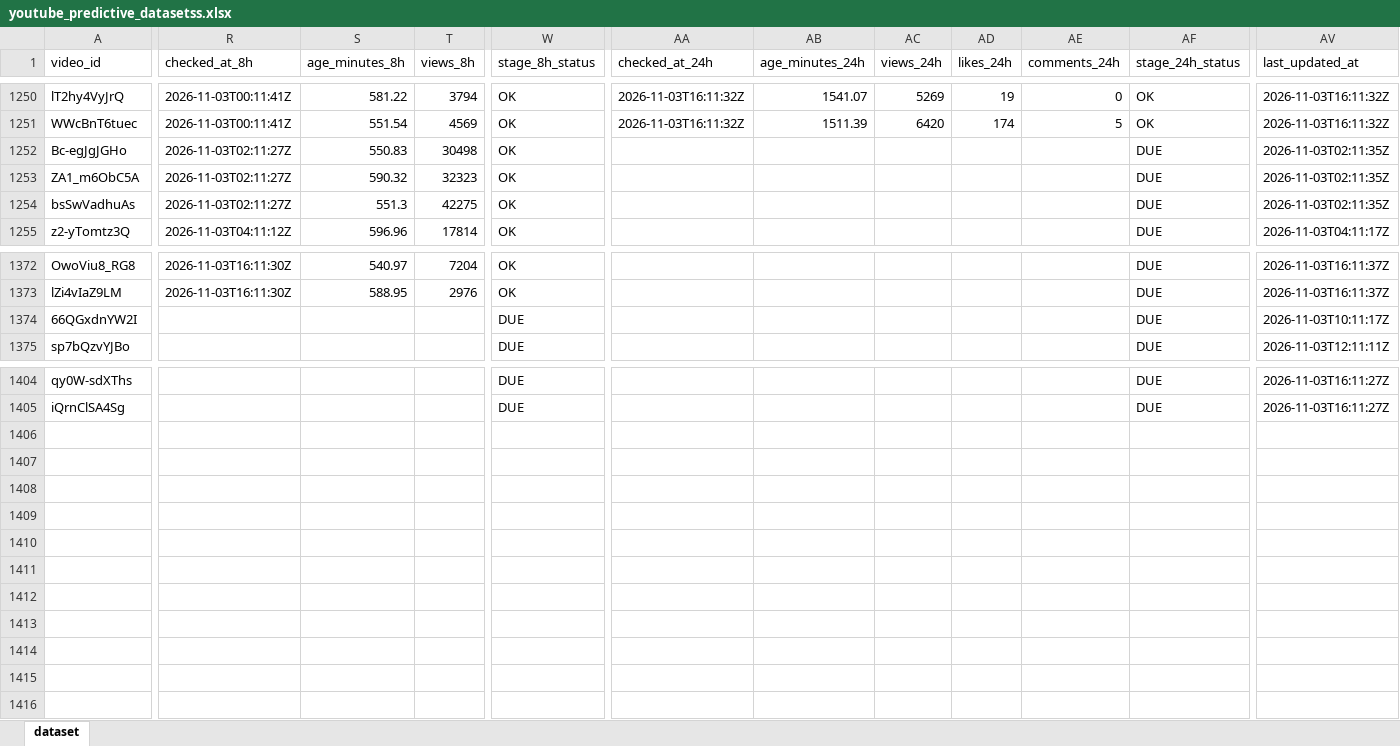
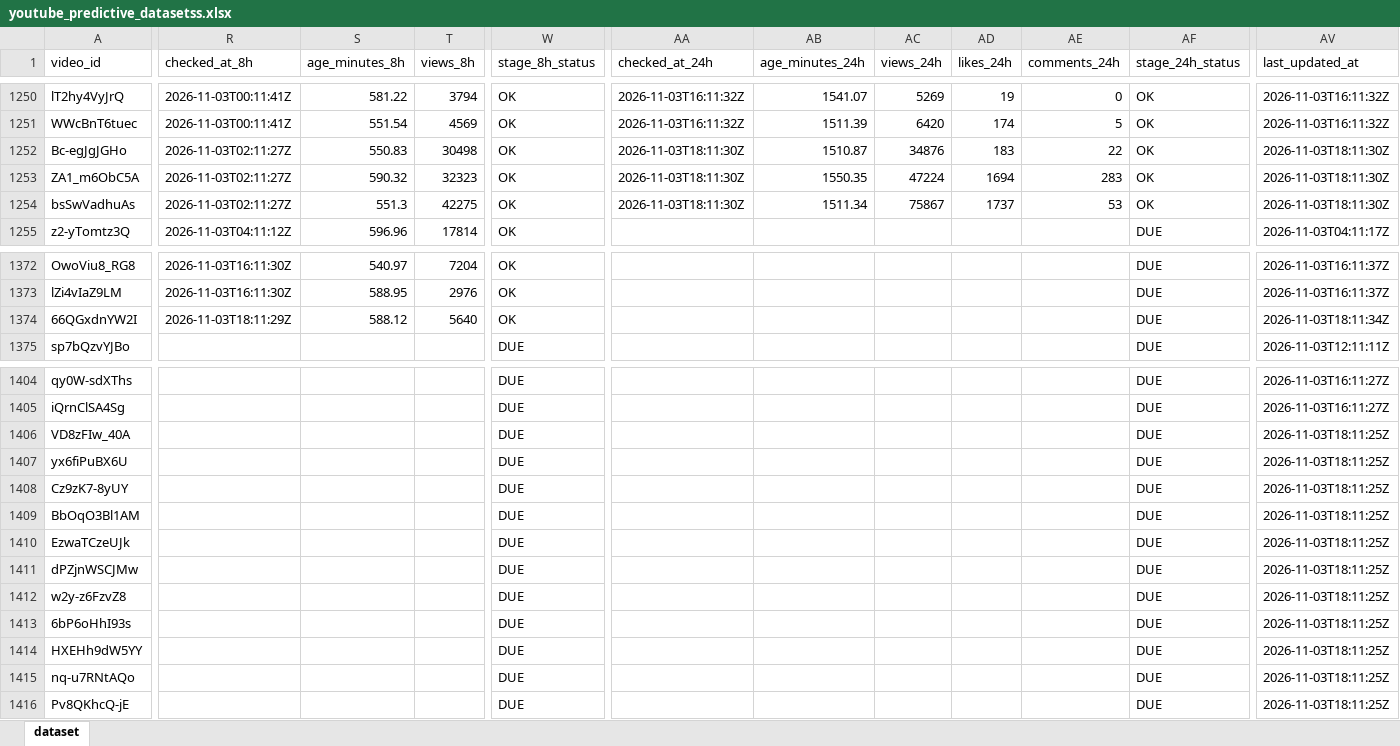
Before and after one commit to stamatis02/Bachelor-Thesislast, an Excel workbook: youtube_predictive_datasetss.xlsx, sheet dataset, drawn as a sheet; only a part is shown, gaps mark what is left out; values as stored, in another font and other column widths than the file's, no borders; rows hold the shown columns only; the diff covers the shown part only; the diff names each change by its address in the sheet, - before the commit and + after, or states it on an @@ line.

```diff
--- a/youtube_predictive_datasetss.xlsx (sheet dataset)
+++ b/youtube_predictive_datasetss.xlsx (sheet dataset)
-AA1252:AA1254 (checked_at_24h): (empty)
+AA1252:AA1254 (checked_at_24h): 2026-11-03T18:11:30Z
-AB1252 (age_minutes_24h): (empty)
+AB1252 (age_minutes_24h): 1510.87
-AC1252 (views_24h): (empty)
+AC1252 (views_24h): 34876
-AD1252 (likes_24h): (empty)
+AD1252 (likes_24h): 183
-AE1252 (comments_24h): (empty)
+AE1252 (comments_24h): 22
-AF1252:AF1254 (stage_24h_status): DUE
+AF1252:AF1254 (stage_24h_status): OK
-AV1252:AV1254 (last_updated_at): 2026-11-03T02:11:35Z
+AV1252:AV1254 (last_updated_at): 2026-11-03T18:11:30Z
-AB1253 (age_minutes_24h): (empty)
+AB1253 (age_minutes_24h): 1550.35
-AC1253 (views_24h): (empty)
+AC1253 (views_24h): 47224
-AD1253 (likes_24h): (empty)
+AD1253 (likes_24h): 1694
-AE1253 (comments_24h): (empty)
+AE1253 (comments_24h): 283
-AB1254 (age_minutes_24h): (empty)
+AB1254 (age_minutes_24h): 1511.34
-AC1254 (views_24h): (empty)
+AC1254 (views_24h): 75867
-AD1254 (likes_24h): (empty)
+AD1254 (likes_24h): 1737
-AE1254 (comments_24h): (empty)
+AE1254 (comments_24h): 53
-R1374 (checked_at_8h): (empty)
+R1374 (checked_at_8h): 2026-11-03T18:11:29Z
-S1374 (age_minutes_8h): (empty)
+S1374 (age_minutes_8h): 588.12
-T1374 (views_8h): (empty)
+T1374 (views_8h): 5640
-W1374 (stage_8h_status): DUE
+W1374 (stage_8h_status): OK
-AV1374 (last_updated_at): 2026-11-03T10:11:17Z
+AV1374 (last_updated_at): 2026-11-03T18:11:34Z
+row 1406: VD8zFIw_40A |  |  |  | DUE |  |  |  |  |  | DUE | 2026-11-03T18:11:25Z
+row 1407: yx6fiPuBX6U |  |  |  | DUE |  |  |  |  |  | DUE | 2026-11-03T18:11:25Z
+row 1408: Cz9zK7-8yUY |  |  |  | DUE |  |  |  |  |  | DUE | 2026-11-03T18:11:25Z
+row 1409: BbOqO3Bl1AM |  |  |  | DUE |  |  |  |  |  | DUE | 2026-11-03T18:11:25Z
+row 1410: EzwaTCzeUJk |  |  |  | DUE |  |  |  |  |  | DUE | 2026-11-03T18:11:25Z
+row 1411: dPZjnWSCJMw |  |  |  | DUE |  |  |  |  |  | DUE | 2026-11-03T18:11:25Z
+row 1412: w2y-z6FzvZ8 |  |  |  | DUE |  |  |  |  |  | DUE | 2026-11-03T18:11:25Z
+row 1413: 6bP6oHhI93s |  |  |  | DUE |  |  |  |  |  | DUE | 2026-11-03T18:11:25Z
+row 1414: HXEHh9dW5YY |  |  |  | DUE |  |  |  |  |  | DUE | 2026-11-03T18:11:25Z
+row 1415: nq-u7RNtAQo |  |  |  | DUE |  |  |  |  |  | DUE | 2026-11-03T18:11:25Z
+row 1416: Pv8QKhcQ-jE |  |  |  | DUE |  |  |  |  |  | DUE | 2026-11-03T18:11:25Z
```
Also changed, not shown: 144 edited cells elsewhere in this sheet, 5 other files.
